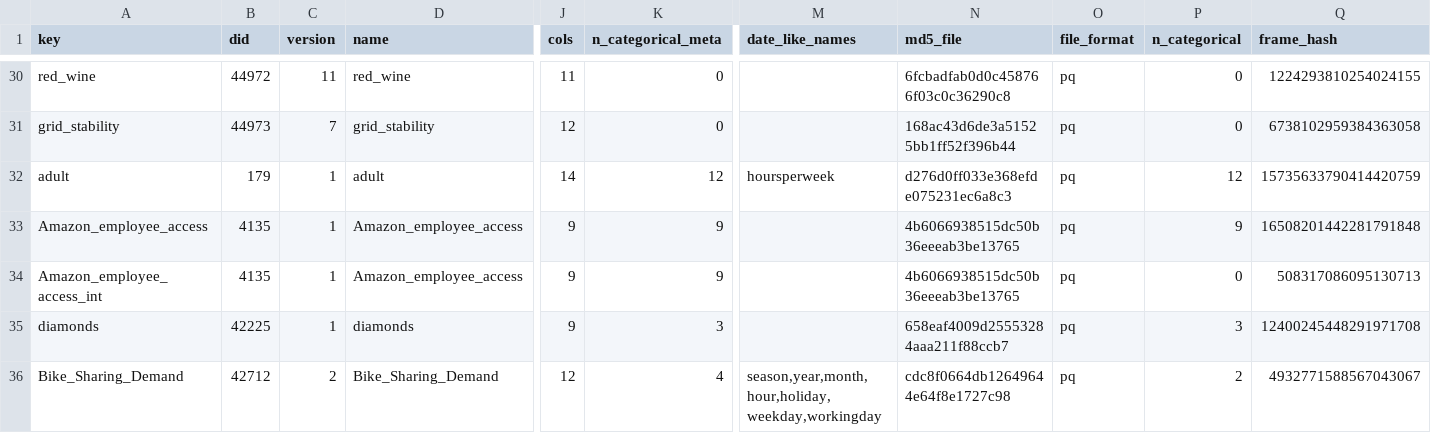
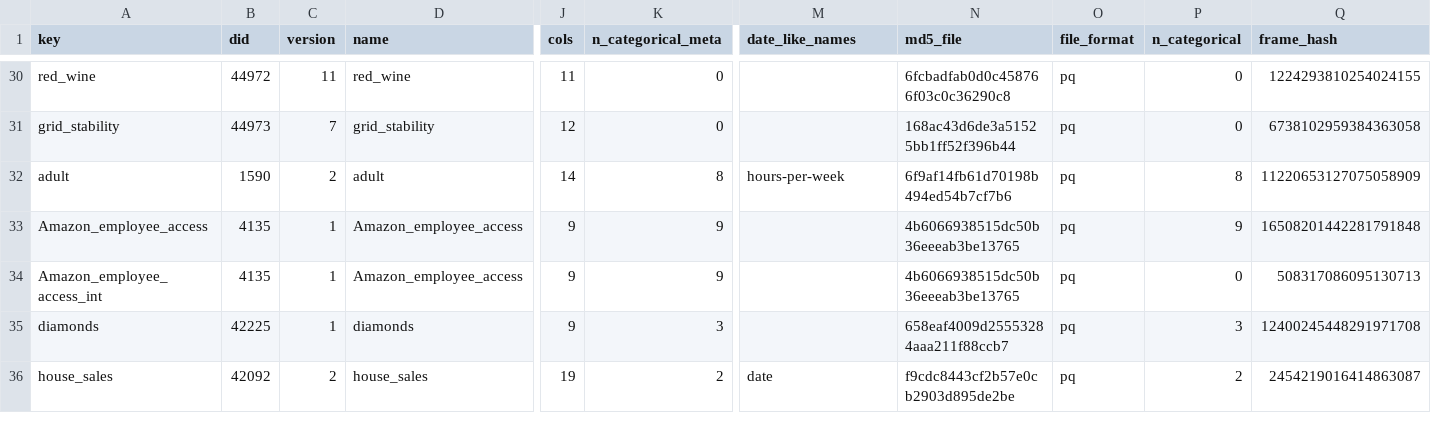
Before and after one commit to firefly1248/automl-fe-under-the-hood, a CSV file: results/datasets.csv, drawn as a sheet; only a part is shown, gaps mark what is left out; removed rows and columns are numbered as before the commit, all else as after; rows hold the shown columns only; the diff names each change by its address in the sheet, - before the commit and + after, or states it on an @@ line.

```diff
--- a/results/datasets.csv
+++ b/results/datasets.csv
-B32 (did): 179
+B32 (did): 1590
-C32 (version): 1
+C32 (version): 2
-K32 (n_categorical_meta): 12
+K32 (n_categorical_meta): 8
-M32 (date_like_names): hoursperweek
+M32 (date_like_names): hours-per-week
-N32 (md5_file): d276d0ff033e368efde075231ec6a8c3
+N32 (md5_file): 6f9af14fb61d70198b494ed54b7cf7b6
-P32 (n_categorical): 12
+P32 (n_categorical): 8
-Q32 (frame_hash): 15735633790414420759
+Q32 (frame_hash): 11220653127075058909
-row 36: Bike_Sharing_Demand | 42712 | 2 | Bike_Sharing_Demand | 12 | 4 | season,year,month,hour,holiday,weekday,workingday | cdc8f0664db12649644e64f8e1727c98 | pq | 2 | 4932771588567043067
+row 36: house_sales | 42092 | 2 | house_sales | 19 | 2 | date | f9cdc8443cf2b57e0cb2903d895de2be | pq | 2 | 2454219016414863087
```
Also changed, not shown: results/tidy/exp01_tabprep.csv, results/tidy/exp01_types.csv, 12 other files.
